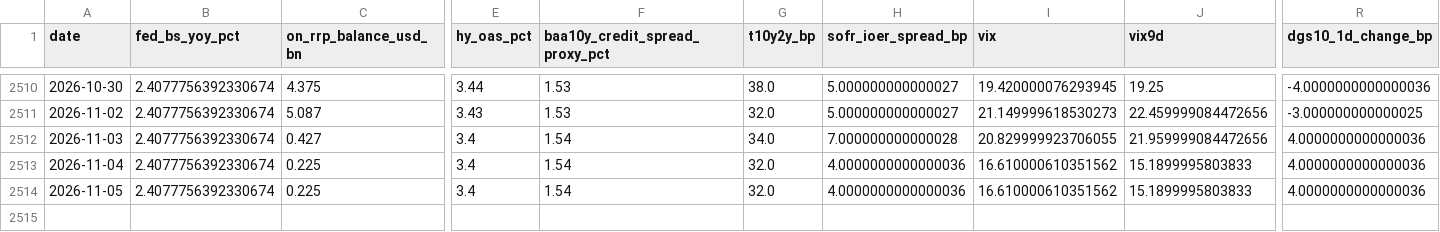
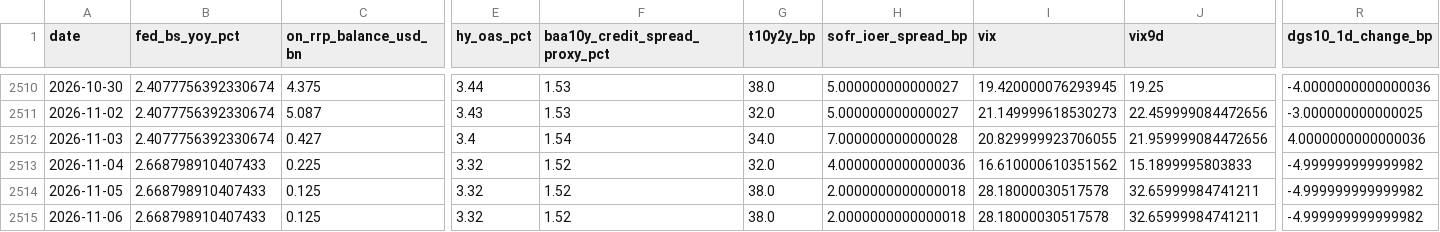
Before and after one commit to weiting1226/weiting1226.github.io, a CSV file: market-liquidity-monitor/data/market_liquidity_indicators.csv, drawn as a sheet; only a part is shown, gaps mark what is left out; rows hold the shown columns only; the diff covers the shown part only; the diff names each change by its address in the sheet, - before the commit and + after, or states it on an @@ line.

```diff
--- a/market-liquidity-monitor/data/market_liquidity_indicators.csv
+++ b/market-liquidity-monitor/data/market_liquidity_indicators.csv
-B2513:B2514 (fed_bs_yoy_pct): 2.4077756392330674
+B2513:B2514 (fed_bs_yoy_pct): 2.668798910407433
-E2513:E2514 (hy_oas_pct): 3.4
+E2513:E2514 (hy_oas_pct): 3.32
-F2513:F2514 (baa10y_credit_spread_proxy_pct): 1.54
+F2513:F2514 (baa10y_credit_spread_proxy_pct): 1.52
-R2513:R2514 (dgs10_1d_change_bp): 4.0000000000000036
+R2513:R2514 (dgs10_1d_change_bp): -4.999999999999982
-C2514 (on_rrp_balance_usd_bn): 0.225
+C2514 (on_rrp_balance_usd_bn): 0.125
-G2514 (t10y2y_bp): 32.0
+G2514 (t10y2y_bp): 38.0
-H2514 (sofr_ioer_spread_bp): 4.0000000000000036
+H2514 (sofr_ioer_spread_bp): 2.0000000000000018
-I2514 (vix): 16.610000610351562
+I2514 (vix): 28.18000030517578
-J2514 (vix9d): 15.1899995803833
+J2514 (vix9d): 32.65999984741211
+row 2515: 2026-11-06 | 2.668798910407433 | 0.125 | 3.32 | 1.52 | 38.0 | 2.0000000000000018 | 28.18000030517578 | 32.65999984741211 | -4.999999999999982
```
Also changed, not shown: 9 edited cells elsewhere in this file, market-liquidity-monitor/data/raw/dxy_fred_broad.csv, market-liquidity-monitor/data/raw/hy_oas.csv, 17 other files.
